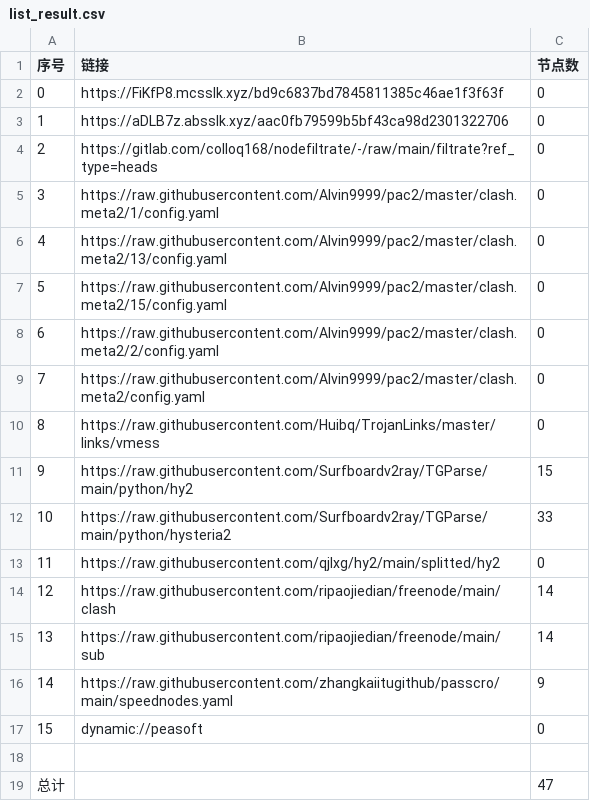
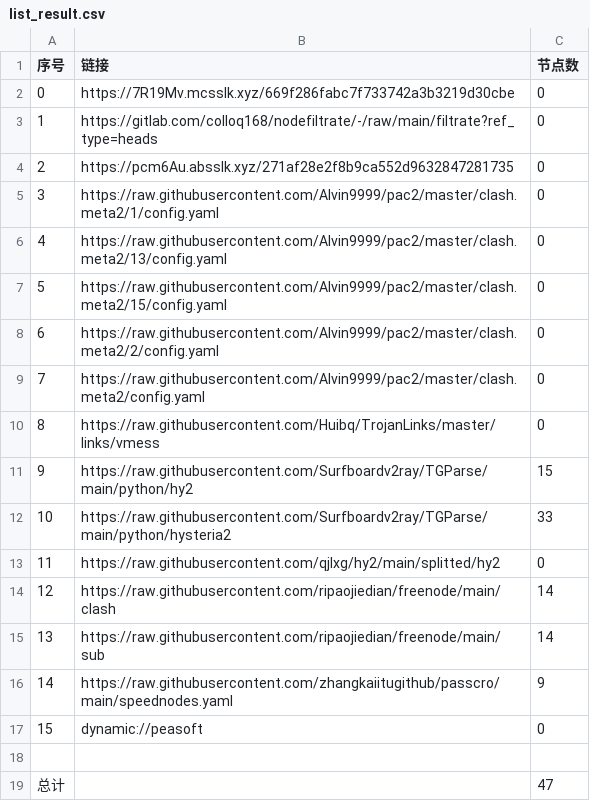
Before and after one commit to wjs-529/AutoMergePublicNodes, a CSV file: list_result.csv, drawn as a sheet.

```diff
--- a/list_result.csv
+++ b/list_result.csv
@@ -1,5 +1,5 @@
 序号,链接,节点数
-0,https://FiKfP8.mcsslk.xyz/bd9c6837bd7845811385c46ae1f3f63f,0
-1,https://aDLB7z.absslk.xyz/aac0fb79599b5bf43ca98d2301322706,0
-2,https://gitlab.com/colloq168/nodefiltrate/-/raw/main/filtrate?ref_type=heads,0
+0,https://7R19Mv.mcsslk.xyz/669f286fabc7f733742a3b3219d30cbe,0
+1,https://gitlab.com/colloq168/nodefiltrate/-/raw/main/filtrate?ref_type=heads,0
+2,https://pcm6Au.absslk.xyz/271af28e2f8b9ca552d9632847281735,0
 3,https://raw.githubusercontent.com/Alvin9999/pac2/master/clash.meta2/1/config.yaml,0
```
Also changed, not shown: 3 other files.
